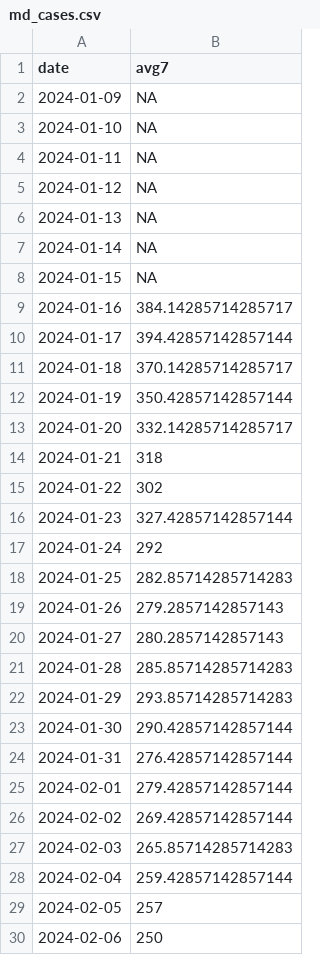
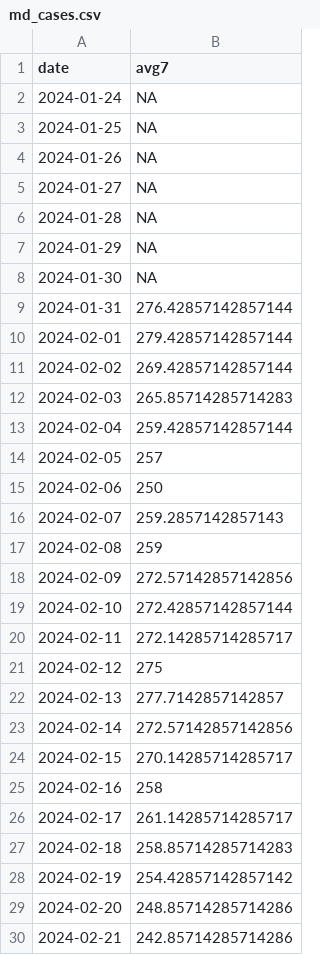
Before and after one commit to Baltimore-Sun/md-covid-scraper, a CSV file: md_cases.csv, drawn as a sheet; only a part is shown; the shorter side is filled out with more unchanged rows; the diff covers the shown part only.

```diff
--- a/md_cases.csv
+++ b/md_cases.csv
@@ -1,24 +1,9 @@
 date,avg7
-2024-01-09,NA
-2024-01-10,NA
-2024-01-11,NA
-2024-01-12,NA
-2024-01-13,NA
-2024-01-14,NA
-2024-01-15,NA
-2024-01-16,384.14285714285717
-2024-01-17,394.42857142857144
-2024-01-18,370.14285714285717
-2024-01-19,350.42857142857144
-2024-01-20,332.14285714285717
-2024-01-21,318
-2024-01-22,302
-2024-01-23,327.42857142857144
-2024-01-24,292
-2024-01-25,282.85714285714283
-2024-01-26,279.2857142857143
-2024-01-27,280.2857142857143
-2024-01-28,285.85714285714283
-2024-01-29,293.85714285714283
-2024-01-30,290.42857142857144
+2024-01-24,NA
+2024-01-25,NA
+2024-01-26,NA
+2024-01-27,NA
+2024-01-28,NA
+2024-01-29,NA
+2024-01-30,NA
 2024-01-31,276.42857142857144
```
Also changed, not shown: 15 added rows elsewhere in this file, age_graphic.csv, big-table.csv, 4 other files.
